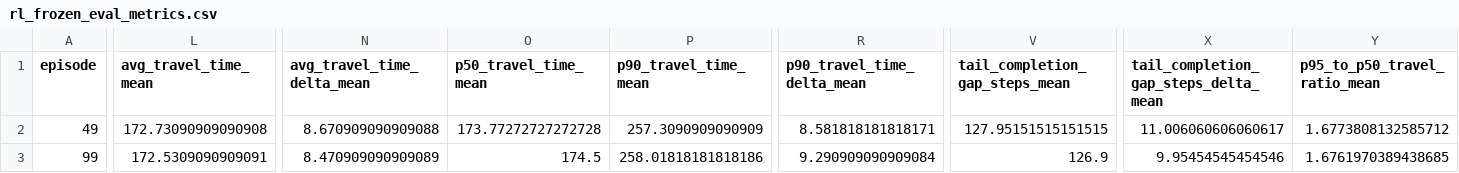
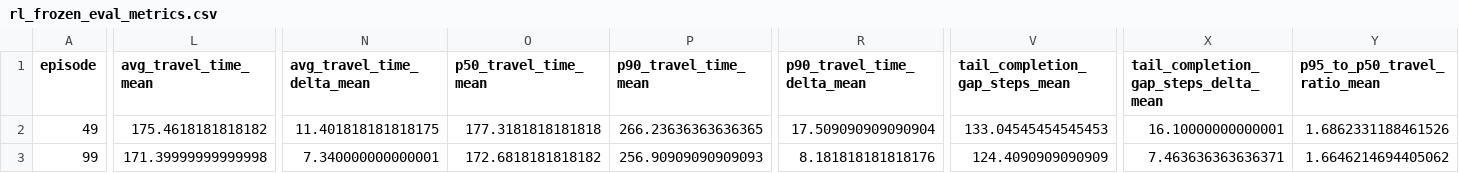
Before and after one commit to anhvu0/STR-Summer-Project-Base, a CSV file: configurations/rl_frozen_eval_metrics.csv, drawn as a sheet; only a part is shown, gaps mark what is left out; the diff covers the shown part only; the diff names each change by its address in the sheet, - before the commit and + after, or states it on an @@ line.

Commit message:
retrain 50/300 500 episodes with somewhat better proactive choices

```diff
--- a/configurations/rl_frozen_eval_metrics.csv
+++ b/configurations/rl_frozen_eval_metrics.csv
-L2 (avg_travel_time_mean): 172.73090909090908
+L2 (avg_travel_time_mean): 175.4618181818182
-N2 (avg_travel_time_delta_mean): 8.670909090909088
+N2 (avg_travel_time_delta_mean): 11.401818181818175
-O2 (p50_travel_time_mean): 173.77272727272728
+O2 (p50_travel_time_mean): 177.3181818181818
-P2 (p90_travel_time_mean): 257.3090909090909
+P2 (p90_travel_time_mean): 266.23636363636365
-R2 (p90_travel_time_delta_mean): 8.581818181818171
+R2 (p90_travel_time_delta_mean): 17.509090909090904
-V2 (tail_completion_gap_steps_mean): 127.95151515151515
+V2 (tail_completion_gap_steps_mean): 133.04545454545453
-X2: 11.006060606060617
+X2: 16.10000000000001
-Y2 (p95_to_p50_travel_ratio_mean): 1.6773808132585712
+Y2 (p95_to_p50_travel_ratio_mean): 1.6862331188461526
-L3 (avg_travel_time_mean): 172.5309090909091
+L3 (avg_travel_time_mean): 171.39999999999998
-N3 (avg_travel_time_delta_mean): 8.470909090909089
+N3 (avg_travel_time_delta_mean): 7.340000000000001
-O3 (p50_travel_time_mean): 174.5
+O3 (p50_travel_time_mean): 172.6818181818182
-P3 (p90_travel_time_mean): 258.01818181818186
+P3 (p90_travel_time_mean): 256.90909090909093
-R3 (p90_travel_time_delta_mean): 9.290909090909084
+R3 (p90_travel_time_delta_mean): 8.181818181818176
-V3 (tail_completion_gap_steps_mean): 126.9
+V3 (tail_completion_gap_steps_mean): 124.4090909090909
-X3: 9.95454545454546
+X3: 7.463636363636371
-Y3 (p95_to_p50_travel_ratio_mean): 1.6761970389438685
+Y3 (p95_to_p50_travel_ratio_mean): 1.6646214694405062
```
Also changed, not shown: 113 edited cells elsewhere in this file, 13 other files.
